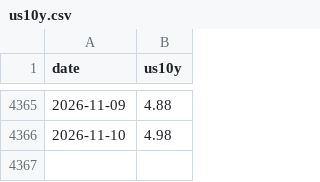
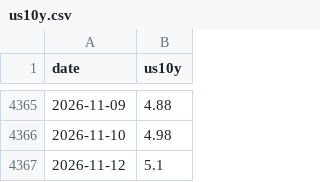
Before and after one commit to alala3334/touraku-ratio, a CSV file: data/us10y.csv, drawn as a sheet; only a part is shown, gaps mark what is left out; the diff names each change by its address in the sheet, - before the commit and + after, or states it on an @@ line.

```diff
--- a/data/us10y.csv
+++ b/data/us10y.csv
+row 4367: 2026-11-12 | 5.1
```
Also changed, not shown: data/saitei.csv, data/touraku.csv, 6 other files.
